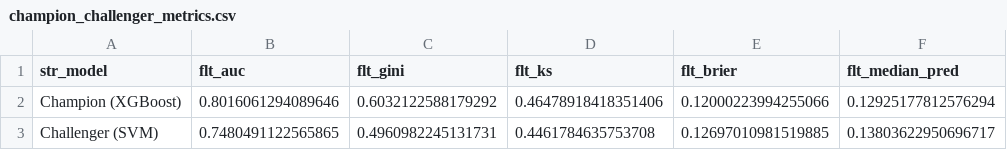
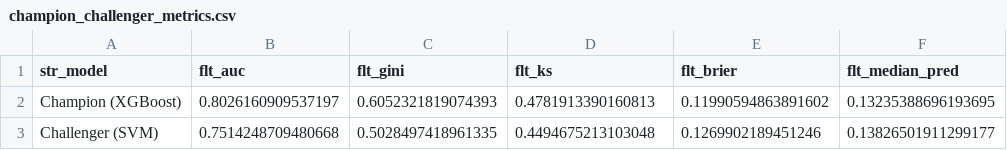
Before and after one commit to aaronengland/credit_risk_claude, a CSV file: 08_champion_challenger/output/champion_challenger_metrics.csv, drawn as a sheet.

```diff
--- a/08_champion_challenger/output/champion_challenger_metrics.csv
+++ b/08_champion_challenger/output/champion_challenger_metrics.csv
@@ -1,3 +1,3 @@
 str_model,flt_auc,flt_gini,flt_ks,flt_brier,flt_median_pred
-Champion (XGBoost),0.8016061294089646,0.6032122588179292,0.46478918418351406,0.12000223994255066,0.12925177812576294
-Challenger (SVM),0.7480491122565865,0.4960982245131731,0.4461784635753708,0.12697010981519885,0.13803622950696717
+Champion (XGBoost),0.8026160909537197,0.6052321819074393,0.4781913390160813,0.11990594863891602,0.13235388696193695
+Challenger (SVM),0.7514248709480668,0.5028497418961335,0.4494675213103048,0.1269902189451246,0.13826501911299177
```
Also changed, not shown: 07_monitoring/output/csi_by_feature.csv, 07_monitoring/output/monitoring_summary.csv, 16 other files.
